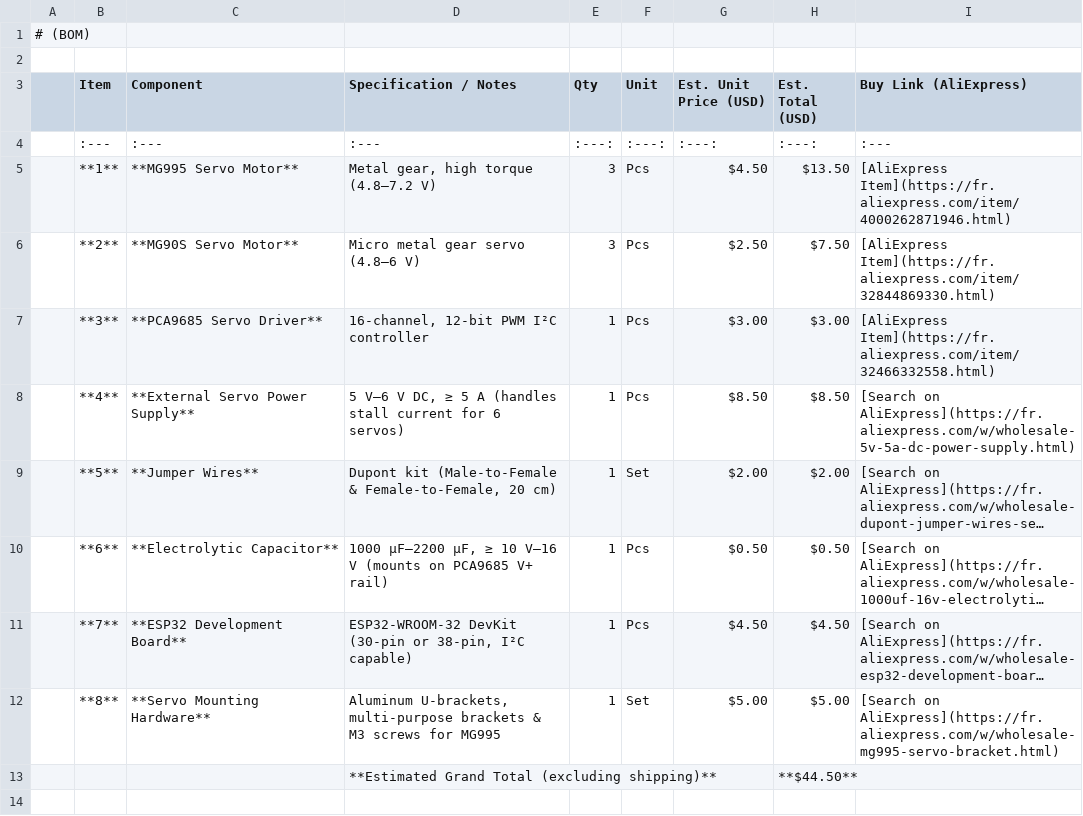
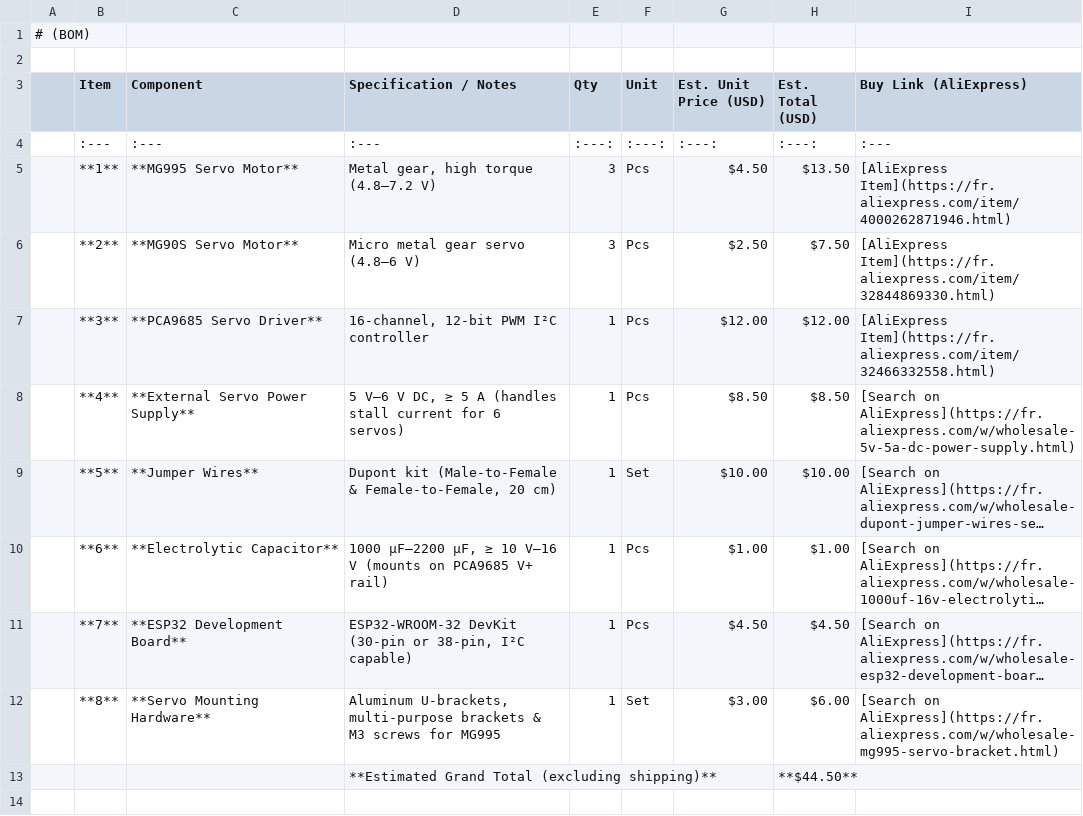
Before and after one commit to spyx011/ROBOTIC-ARM, a CSV file: bom.csv, drawn as a sheet; only a part is shown; long unchanged cells end in …; the diff names each change by its address in the sheet, - before the commit and + after, or states it on an @@ line.

Commit message:
Update prices and quantities in bom.csv

```diff
--- a/bom.csv
+++ b/bom.csv
-G7 (Est. Unit Price (USD)): $3.00
+G7 (Est. Unit Price (USD)): $12.00
-H7 (Est. Total (USD)): $3.00
+H7 (Est. Total (USD)): $12.00
-G9 (Est. Unit Price (USD)): $2.00
+G9 (Est. Unit Price (USD)): $10.00
-H9 (Est. Total (USD)): $2.00
+H9 (Est. Total (USD)): $10.00
-G10 (Est. Unit Price (USD)): $0.50
+G10 (Est. Unit Price (USD)): $1.00
-H10 (Est. Total (USD)): $0.50
+H10 (Est. Total (USD)): $1.00
-G12 (Est. Unit Price (USD)): $5.00
+G12 (Est. Unit Price (USD)): $3.00
-H12 (Est. Total (USD)): $5.00
+H12 (Est. Total (USD)): $6.00
```
